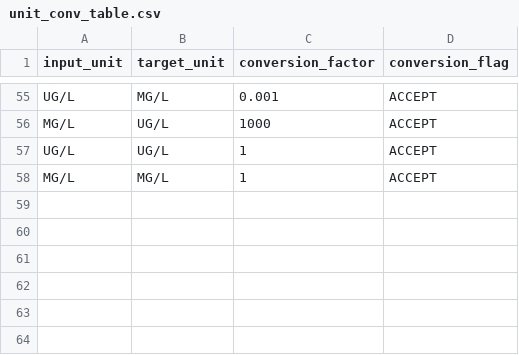
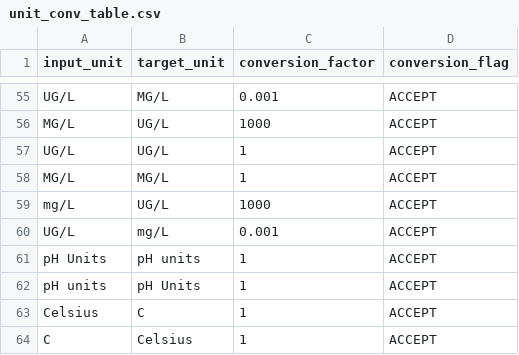
Before and after one commit to utah-dwq/wqTools, a CSV file: inst/extdata/unit_conv_table.csv, drawn as a sheet; only a part is shown, gaps mark what is left out.

Commit message:
Update unit_conv_table.csv

```diff
--- a/inst/extdata/unit_conv_table.csv
+++ b/inst/extdata/unit_conv_table.csv
@@ -58 +58,7 @@ UG/L,UG/L,1,ACCEPT
 MG/L,MG/L,1,ACCEPT
+mg/L,UG/L,1000,ACCEPT
+UG/L,mg/L,0.001,ACCEPT
+pH Units,pH units,1,ACCEPT
+pH units,pH Units,1,ACCEPT
+Celsius,C,1,ACCEPT
+C,Celsius,1,ACCEPT
```
